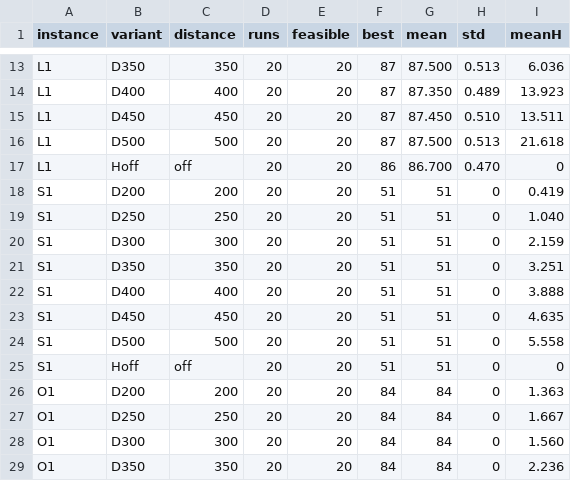
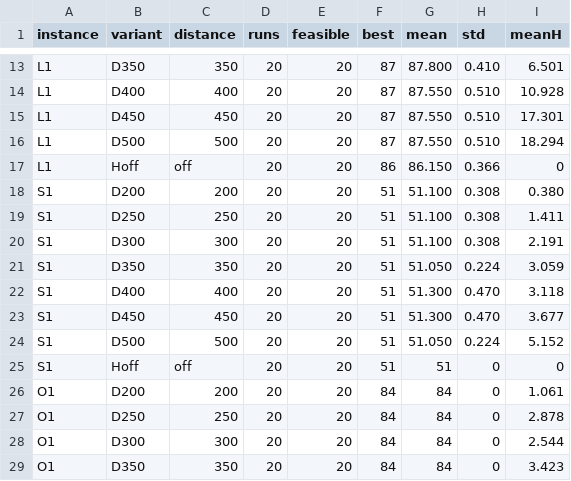
Before and after one commit to WilsonDaCrab/laminate-planner, a CSV file: results/tables/g2_aesthetics.csv, drawn as a sheet; only a part is shown, gaps mark what is left out; the diff covers the shown part only; the diff names each change by its address in the sheet, - before the commit and + after, or states it on an @@ line.

```diff
--- a/results/tables/g2_aesthetics.csv
+++ b/results/tables/g2_aesthetics.csv
-G13 (mean): 87.500
+G13 (mean): 87.800
-H13 (std): 0.513
+H13 (std): 0.410
-I13 (meanH): 6.036
+I13 (meanH): 6.501
-G14 (mean): 87.350
+G14 (mean): 87.550
-H14 (std): 0.489
+H14 (std): 0.510
-I14 (meanH): 13.923
+I14 (meanH): 10.928
-G15 (mean): 87.450
+G15 (mean): 87.550
-I15 (meanH): 13.511
+I15 (meanH): 17.301
-G16 (mean): 87.500
+G16 (mean): 87.550
-H16 (std): 0.513
+H16 (std): 0.510
-I16 (meanH): 21.618
+I16 (meanH): 18.294
-G17 (mean): 86.700
+G17 (mean): 86.150
-H17 (std): 0.470
+H17 (std): 0.366
-G18:G20 (mean): 51
+G18:G20 (mean): 51.100
-H18:H20 (std): 0
+H18:H20 (std): 0.308
-I18 (meanH): 0.419
+I18 (meanH): 0.380
-I19 (meanH): 1.040
+I19 (meanH): 1.411
-I20 (meanH): 2.159
+I20 (meanH): 2.191
-G21 (mean): 51
+G21 (mean): 51.050
-H21 (std): 0
+H21 (std): 0.224
-I21 (meanH): 3.251
+I21 (meanH): 3.059
-G22:G23 (mean): 51
+G22:G23 (mean): 51.300
-H22:H23 (std): 0
+H22:H23 (std): 0.470
-I22 (meanH): 3.888
+I22 (meanH): 3.118
-I23 (meanH): 4.635
+I23 (meanH): 3.677
-G24 (mean): 51
+G24 (mean): 51.050
-H24 (std): 0
+H24 (std): 0.224
-I24 (meanH): 5.558
+I24 (meanH): 5.152
-I26 (meanH): 1.363
+I26 (meanH): 1.061
-I27 (meanH): 1.667
+I27 (meanH): 2.878
-I28 (meanH): 1.560
+I28 (meanH): 2.544
-I29 (meanH): 2.236
+I29 (meanH): 3.423
```
Also changed, not shown: 33 edited cells elsewhere in this file, results/summary.csv, results/tables/g3_precut.csv, 32 other files.
